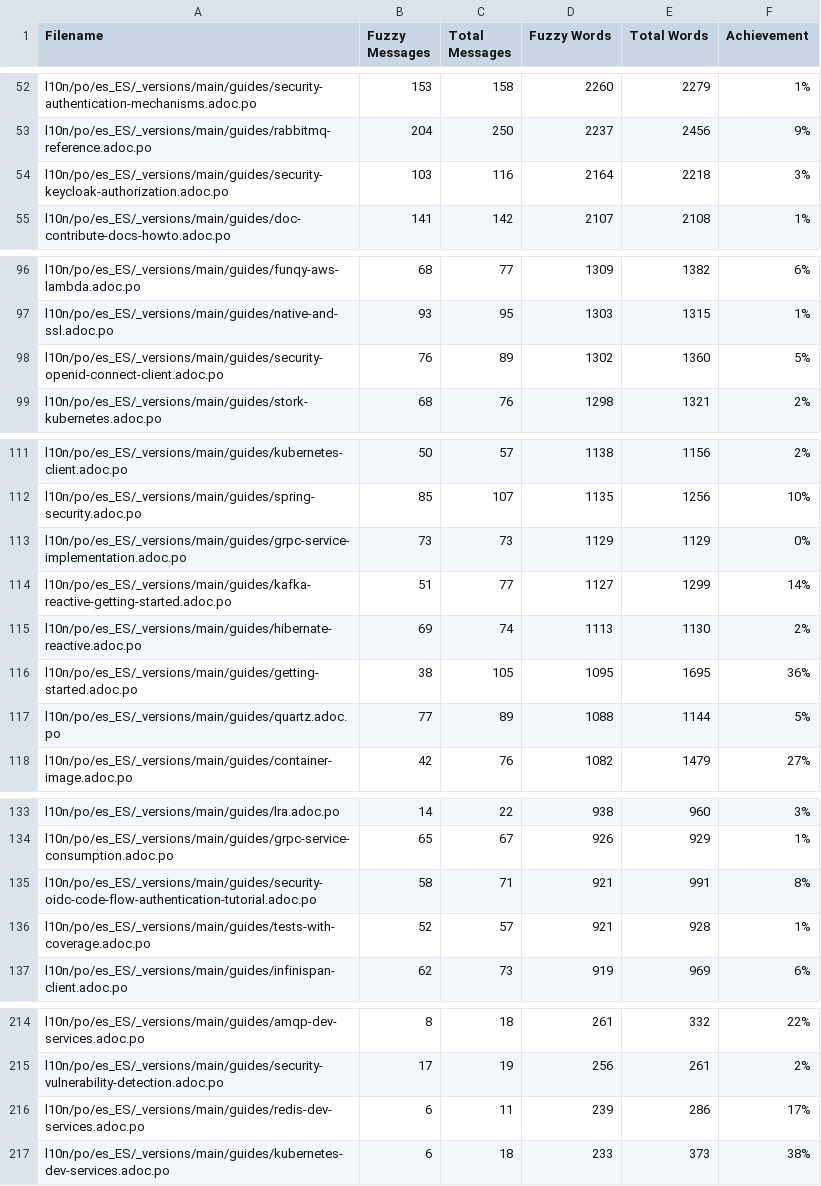
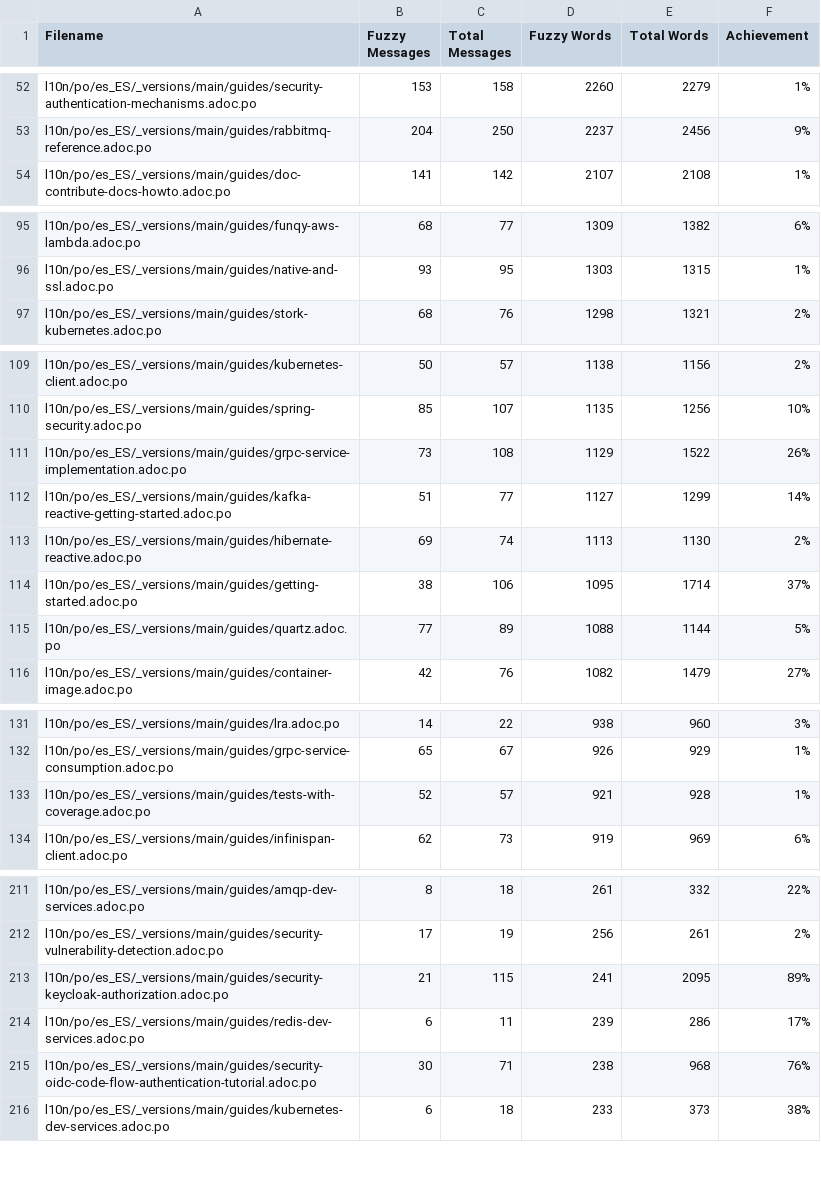
Before and after one commit to quarkusio/es.quarkus.io, a CSV file: l10n/stats/main-guides-translation.csv, drawn as a sheet; only a part is shown, gaps mark what is left out; the diff covers the shown part only.

```diff
--- a/l10n/stats/main-guides-translation.csv
+++ b/l10n/stats/main-guides-translation.csv
@@ -53,3 +53,2 @@ l10n/po/es_ES/_versions/main/guides/security-authentication-mechanisms.adoc.po,
 l10n/po/es_ES/_versions/main/guides/rabbitmq-reference.adoc.po, 204, 250, 2237, 2456, 9%
-l10n/po/es_ES/_versions/main/guides/security-keycloak-authorization.adoc.po, 103, 116, 2164, 2218, 3%
 l10n/po/es_ES/_versions/main/guides/doc-contribute-docs-howto.adoc.po, 141, 142, 2107, 2108, 1%
@@ -97,3 +96,2 @@ l10n/po/es_ES/_versions/main/guides/funqy-aws-lambda.adoc.po, 68, 77, 1309, 1382
 l10n/po/es_ES/_versions/main/guides/native-and-ssl.adoc.po, 93, 95, 1303, 1315, 1%
-l10n/po/es_ES/_versions/main/guides/security-openid-connect-client.adoc.po, 76, 89, 1302, 1360, 5%
 l10n/po/es_ES/_versions/main/guides/stork-kubernetes.adoc.po, 68, 76, 1298, 1321, 2%
@@ -112,6 +110,6 @@ l10n/po/es_ES/_versions/main/guides/kubernetes-client.adoc.po, 50, 57, 1138, 115
 l10n/po/es_ES/_versions/main/guides/spring-security.adoc.po, 85, 107, 1135, 1256, 10%
-l10n/po/es_ES/_versions/main/guides/grpc-service-implementation.adoc.po, 73, 73, 1129, 1129, 0%
+l10n/po/es_ES/_versions/main/guides/grpc-service-implementation.adoc.po, 73, 108, 1129, 1522, 26%
 l10n/po/es_ES/_versions/main/guides/kafka-reactive-getting-started.adoc.po, 51, 77, 1127, 1299, 14%
 l10n/po/es_ES/_versions/main/guides/hibernate-reactive.adoc.po, 69, 74, 1113, 1130, 2%
-l10n/po/es_ES/_versions/main/guides/getting-started.adoc.po, 38, 105, 1095, 1695, 36%
+l10n/po/es_ES/_versions/main/guides/getting-started.adoc.po, 38, 106, 1095, 1714, 37%
 l10n/po/es_ES/_versions/main/guides/quartz.adoc.po, 77, 89, 1088, 1144, 5%
@@ -134,3 +132,2 @@ l10n/po/es_ES/_versions/main/guides/lra.adoc.po, 14, 22, 938, 960, 3%
 l10n/po/es_ES/_versions/main/guides/grpc-service-consumption.adoc.po, 65, 67, 926, 929, 1%
-l10n/po/es_ES/_versions/main/guides/security-oidc-code-flow-authentication-tutorial.adoc.po, 58, 71, 921, 991, 8%
 l10n/po/es_ES/_versions/main/guides/tests-with-coverage.adoc.po, 52, 57, 921, 928, 1%
@@ -215,3 +212,5 @@ l10n/po/es_ES/_versions/main/guides/amqp-dev-services.adoc.po, 8, 18, 261, 332,
 l10n/po/es_ES/_versions/main/guides/security-vulnerability-detection.adoc.po, 17, 19, 256, 261, 2%
+l10n/po/es_ES/_versions/main/guides/security-keycloak-authorization.adoc.po, 21, 115, 241, 2095, 89%
 l10n/po/es_ES/_versions/main/guides/redis-dev-services.adoc.po, 6, 11, 239, 286, 17%
+l10n/po/es_ES/_versions/main/guides/security-oidc-code-flow-authentication-tutorial.adoc.po, 30, 71, 238, 968, 76%
 l10n/po/es_ES/_versions/main/guides/kubernetes-dev-services.adoc.po, 6, 18, 233, 373, 38%
```
Also changed, not shown: 2 added rows, 1 removed row and 4 edited cells elsewhere in this file, l10n/stats/latest-guides-translation.csv, l10n/stats/misc-translation.csv, 1 other file.
